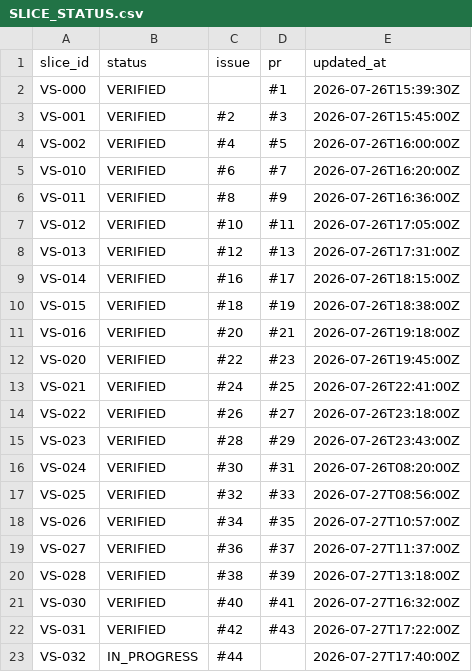
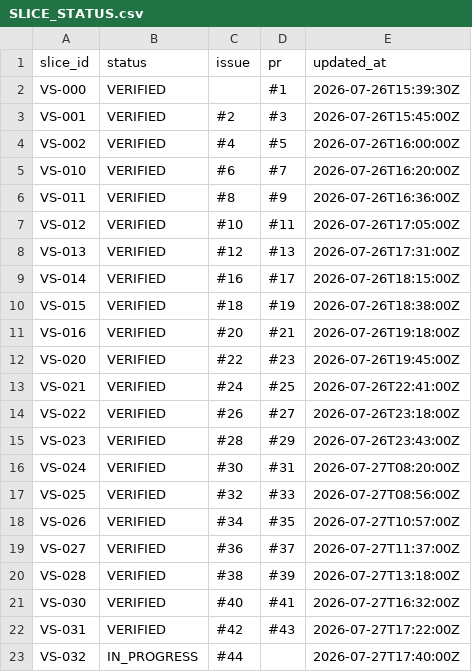
Before and after one commit to asenbanskaliev/AutopilotEditorial, a CSV file: docs/execution/SLICE_STATUS.csv, drawn as a sheet.

Commit message:
VS-032 preserve historical slice timestamps

```diff
--- a/docs/execution/SLICE_STATUS.csv
+++ b/docs/execution/SLICE_STATUS.csv
@@ -15,3 +15,3 @@ VS-022;VERIFIED;#26;#27;2026-07-26T23:18:00Z
 VS-023;VERIFIED;#28;#29;2026-07-26T23:43:00Z
-VS-024;VERIFIED;#30;#31;2026-07-26T08:20:00Z
+VS-024;VERIFIED;#30;#31;2026-07-27T08:20:00Z
 VS-025;VERIFIED;#32;#33;2026-07-27T08:56:00Z
```
